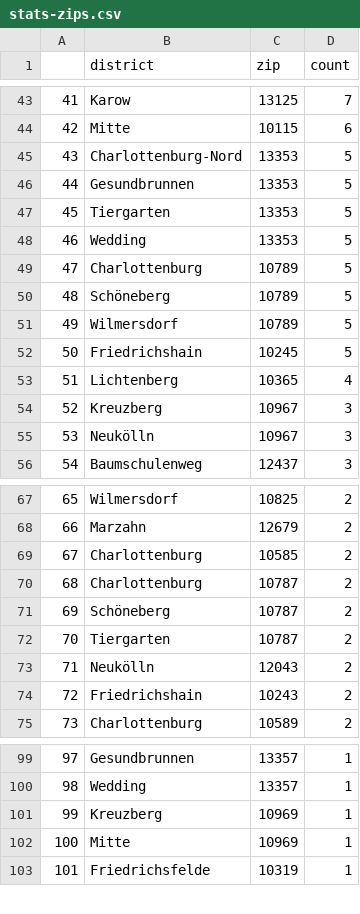
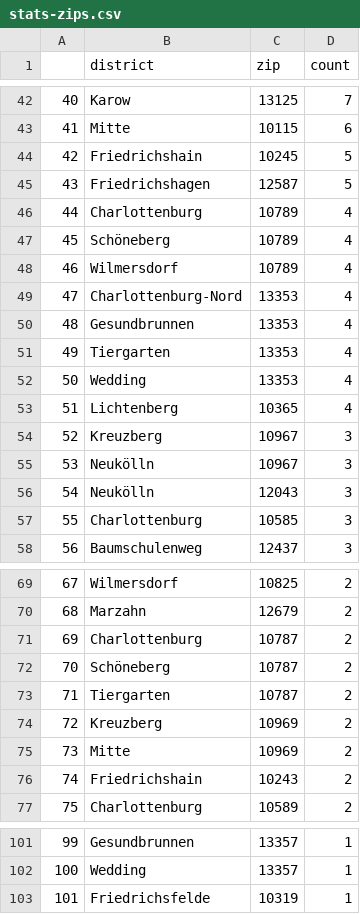
Before and after one commit to demodiff/berlin, a CSV file: data/stats-zips.csv, drawn as a sheet; only a part is shown, gaps mark what is left out; removed rows and columns are numbered as before the commit, all else as after; the diff covers the shown part only; the diff names each change by its address in the sheet, - before the commit and + after, or states it on an @@ line.

```diff
--- a/data/stats-zips.csv
+++ b/data/stats-zips.csv
@@ column A renumbered between rows 32 and 102 @@
-row 45: 43 | Charlottenburg-Nord | 13353 | 5
-row 46: 44 | Gesundbrunnen | 13353 | 5
-row 47: 45 | Tiergarten | 13353 | 5
-row 48: 46 | Wedding | 13353 | 5
-row 49: 47 | Charlottenburg | 10789 | 5
-row 50: 48 | Schöneberg | 10789 | 5
-row 51: 49 | Wilmersdorf | 10789 | 5
+row 45: 43 | Friedrichshagen | 12587 | 5
+row 46: 44 | Charlottenburg | 10789 | 4
+row 47: 45 | Schöneberg | 10789 | 4
+row 48: 46 | Wilmersdorf | 10789 | 4
+row 49: 47 | Charlottenburg-Nord | 13353 | 4
+row 50: 48 | Gesundbrunnen | 13353 | 4
+row 51: 49 | Tiergarten | 13353 | 4
+row 52: 50 | Wedding | 13353 | 4
+row 56: 54 | Neukölln | 12043 | 3
+row 57: 55 | Charlottenburg | 10585 | 3
-row 69: 67 | Charlottenburg | 10585 | 2
-row 73: 71 | Neukölln | 12043 | 2
+row 74: 72 | Kreuzberg | 10969 | 2
+row 75: 73 | Mitte | 10969 | 2
-row 101: 99 | Kreuzberg | 10969 | 1
-row 102: 100 | Mitte | 10969 | 1
```
Also changed, not shown: 1 added row, 2 removed rows and 16 edited cells elsewhere in this file, 1 other file.
